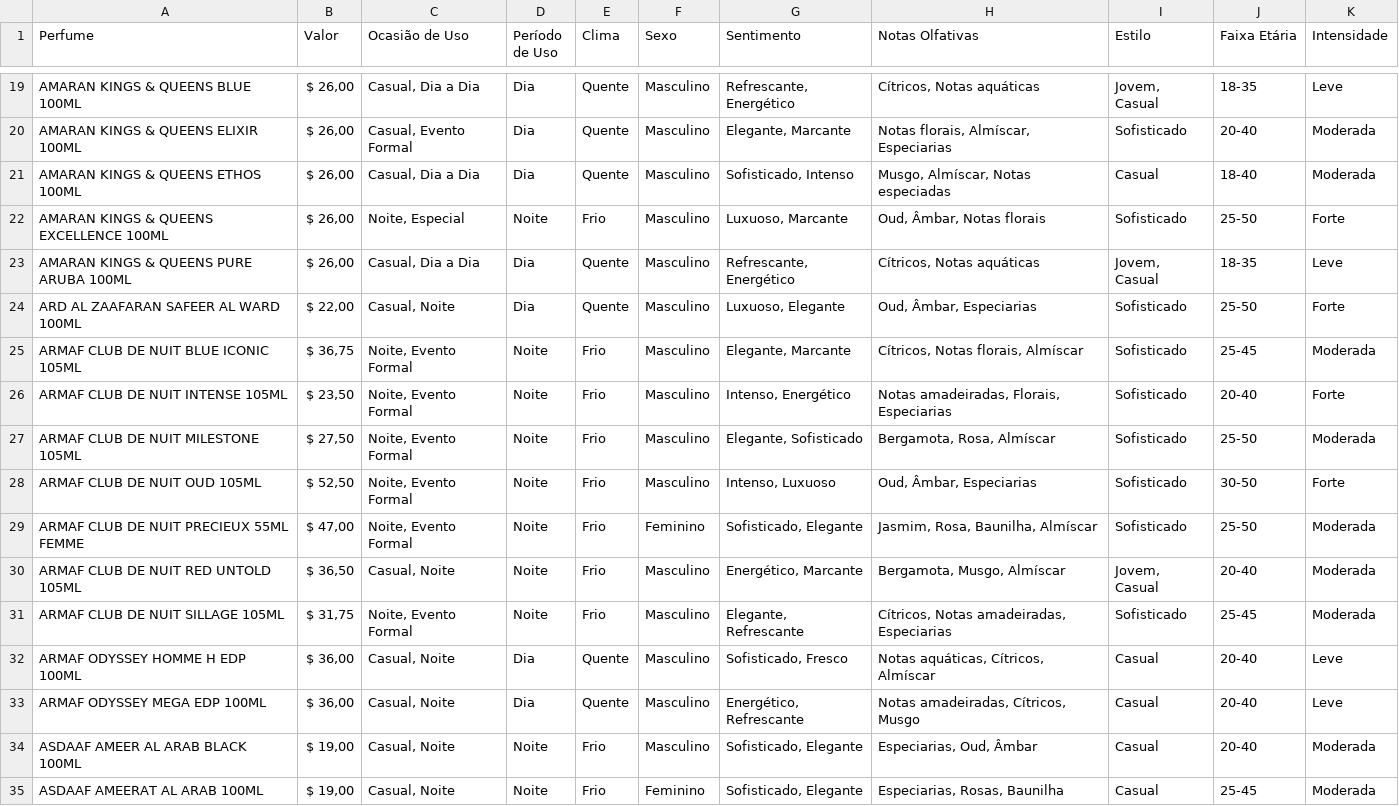
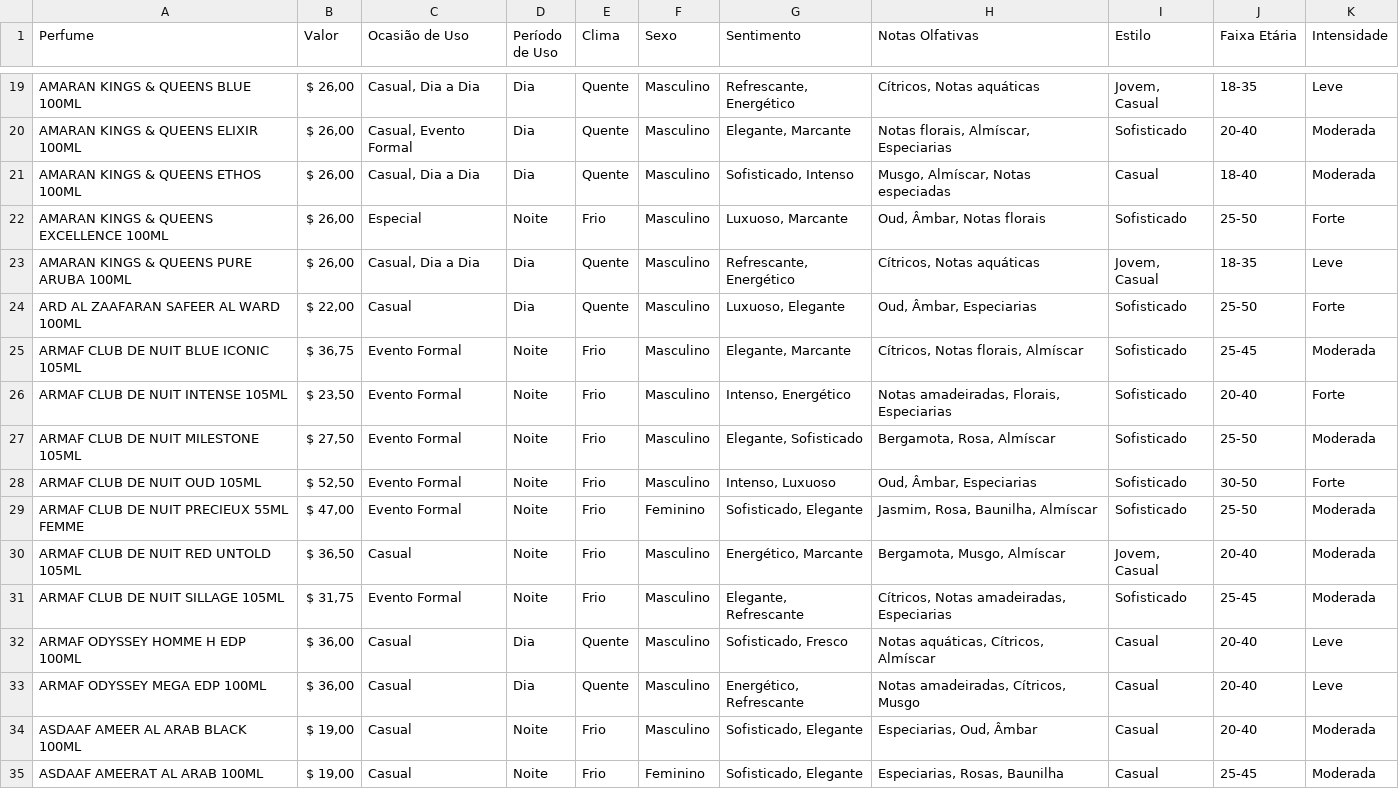
Before and after one commit to Eduardochimchek/ScentSelector, a CSV file: model/perfumesAll.csv, drawn as a sheet; only a part is shown, gaps mark what is left out; the diff covers the shown part only.

```diff
--- a/model/perfumesAll.csv
+++ b/model/perfumesAll.csv
@@ -21,15 +21,15 @@ AMARAN KINGS & QUEENS ELIXIR 100ML," $ 26,00 ","Casual, Evento Formal",Dia,Quent
 AMARAN KINGS & QUEENS ETHOS 100ML," $ 26,00 ","Casual, Dia a Dia",Dia,Quente,Masculino,"Sofisticado, Intenso","Musgo, Almíscar, Notas especiadas",Casual,18-40,Moderada
-AMARAN KINGS & QUEENS EXCELLENCE 100ML," $ 26,00 ","Noite, Especial",Noite,Frio,Masculino,"Luxuoso, Marcante","Oud, Âmbar, Notas florais",Sofisticado,25-50,Forte
+AMARAN KINGS & QUEENS EXCELLENCE 100ML," $ 26,00 ","Especial",Noite,Frio,Masculino,"Luxuoso, Marcante","Oud, Âmbar, Notas florais",Sofisticado,25-50,Forte
 AMARAN KINGS & QUEENS PURE ARUBA 100ML," $ 26,00 ","Casual, Dia a Dia",Dia,Quente,Masculino,"Refrescante, Energético","Cítricos, Notas aquáticas","Jovem, Casual",18-35,Leve
-ARD AL ZAAFARAN SAFEER AL WARD 100ML," $ 22,00 ","Casual, Noite",Dia,Quente,Masculino,"Luxuoso, Elegante","Oud, Âmbar, Especiarias",Sofisticado,25-50,Forte
-ARMAF CLUB DE NUIT BLUE ICONIC 105ML," $ 36,75 ","Noite, Evento Formal",Noite,Frio,Masculino,"Elegante, Marcante","Cítricos, Notas florais, Almíscar",Sofisticado,25-45,Moderada
-ARMAF CLUB DE NUIT INTENSE 105ML," $ 23,50 ","Noite, Evento Formal",Noite,Frio,Masculino,"Intenso, Energético","Notas amadeiradas, Florais, Especiarias",Sofisticado,20-40,Forte
-ARMAF CLUB DE NUIT MILESTONE 105ML," $ 27,50 ","Noite, Evento Formal",Noite,Frio,Masculino,"Elegante, Sofisticado","Bergamota, Rosa, Almíscar",Sofisticado,25-50,Moderada
-ARMAF CLUB DE NUIT OUD 105ML," $ 52,50 ","Noite, Evento Formal",Noite,Frio,Masculino,"Intenso, Luxuoso","Oud, Âmbar, Especiarias",Sofisticado,30-50,Forte
-ARMAF CLUB DE NUIT PRECIEUX 55ML FEMME," $ 47,00 ","Noite, Evento Formal",Noite,Frio,Feminino,"Sofisticado, Elegante","Jasmim, Rosa, Baunilha, Almíscar",Sofisticado,25-50,Moderada
-ARMAF CLUB DE NUIT RED UNTOLD 105ML," $ 36,50 ","Casual, Noite",Noite,Frio,Masculino,"Energético, Marcante","Bergamota, Musgo, Almíscar","Jovem, Casual",20-40,Moderada
-ARMAF CLUB DE NUIT SILLAGE 105ML," $ 31,75 ","Noite, Evento Formal",Noite,Frio,Masculino,"Elegante, Refrescante","Cítricos, Notas amadeiradas, Especiarias",Sofisticado,25-45,Moderada
-ARMAF ODYSSEY HOMME H EDP 100ML," $ 36,00 ","Casual, Noite",Dia,Quente,Masculino,"Sofisticado, Fresco","Notas aquáticas, Cítricos, Almíscar",Casual,20-40,Leve
-ARMAF ODYSSEY MEGA EDP 100ML," $ 36,00 ","Casual, Noite",Dia,Quente,Masculino,"Energético, Refrescante","Notas amadeiradas, Cítricos, Musgo",Casual,20-40,Leve
-ASDAAF AMEER AL ARAB BLACK 100ML," $ 19,00 ","Casual, Noite",Noite,Frio,Masculino,"Sofisticado, Elegante","Especiarias, Oud, Âmbar",Casual,20-40,Moderada
-ASDAAF AMEERAT AL ARAB 100ML," $ 19,00 ","Casual, Noite",Noite,Frio,Feminino,"Sofisticado, Elegante","Especiarias, Rosas, Baunilha",Casual,25-45,Moderada
+ARD AL ZAAFARAN SAFEER AL WARD 100ML," $ 22,00 ","Casual",Dia,Quente,Masculino,"Luxuoso, Elegante","Oud, Âmbar, Especiarias",Sofisticado,25-50,Forte
+ARMAF CLUB DE NUIT BLUE ICONIC 105ML," $ 36,75 ","Evento Formal",Noite,Frio,Masculino,"Elegante, Marcante","Cítricos, Notas florais, Almíscar",Sofisticado,25-45,Moderada
+ARMAF CLUB DE NUIT INTENSE 105ML," $ 23,50 ","Evento Formal",Noite,Frio,Masculino,"Intenso, Energético","Notas amadeiradas, Florais, Especiarias",Sofisticado,20-40,Forte
+ARMAF CLUB DE NUIT MILESTONE 105ML," $ 27,50 ","Evento Formal",Noite,Frio,Masculino,"Elegante, Sofisticado","Bergamota, Rosa, Almíscar",Sofisticado,25-50,Moderada
+ARMAF CLUB DE NUIT OUD 105ML," $ 52,50 ","Evento Formal",Noite,Frio,Masculino,"Intenso, Luxuoso","Oud, Âmbar, Especiarias",Sofisticado,30-50,Forte
+ARMAF CLUB DE NUIT PRECIEUX 55ML FEMME," $ 47,00 ","Evento Formal",Noite,Frio,Feminino,"Sofisticado, Elegante","Jasmim, Rosa, Baunilha, Almíscar",Sofisticado,25-50,Moderada
+ARMAF CLUB DE NUIT RED UNTOLD 105ML," $ 36,50 ","Casual",Noite,Frio,Masculino,"Energético, Marcante","Bergamota, Musgo, Almíscar","Jovem, Casual",20-40,Moderada
+ARMAF CLUB DE NUIT SILLAGE 105ML," $ 31,75 ","Evento Formal",Noite,Frio,Masculino,"Elegante, Refrescante","Cítricos, Notas amadeiradas, Especiarias",Sofisticado,25-45,Moderada
+ARMAF ODYSSEY HOMME H EDP 100ML," $ 36,00 ","Casual",Dia,Quente,Masculino,"Sofisticado, Fresco","Notas aquáticas, Cítricos, Almíscar",Casual,20-40,Leve
+ARMAF ODYSSEY MEGA EDP 100ML," $ 36,00 ","Casual",Dia,Quente,Masculino,"Energético, Refrescante","Notas amadeiradas, Cítricos, Musgo",Casual,20-40,Leve
+ASDAAF AMEER AL ARAB BLACK 100ML," $ 19,00 ","Casual",Noite,Frio,Masculino,"Sofisticado, Elegante","Especiarias, Oud, Âmbar",Casual,20-40,Moderada
+ASDAAF AMEERAT AL ARAB 100ML," $ 19,00 ","Casual",Noite,Frio,Feminino,"Sofisticado, Elegante","Especiarias, Rosas, Baunilha",Casual,25-45,Moderada
```
Also changed, not shown: 21 edited cells elsewhere in this file, 4 other files.
